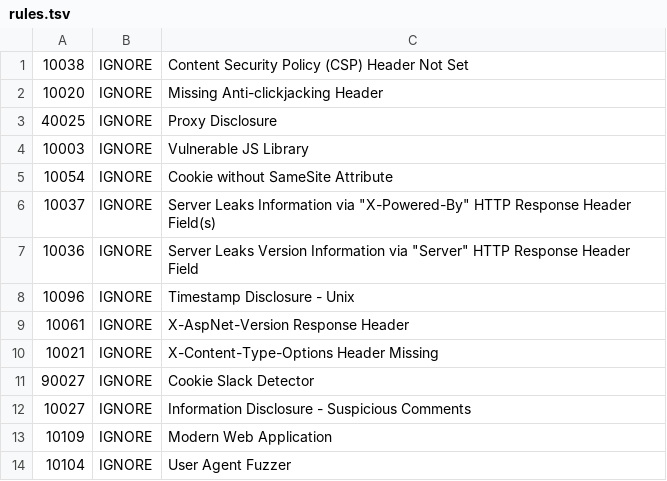
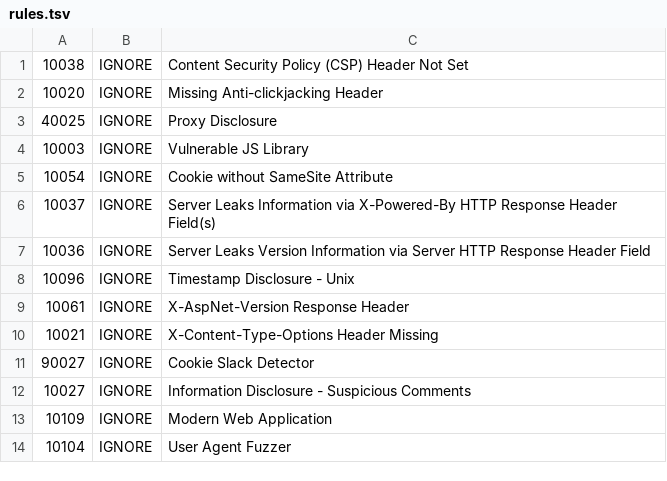
Before and after one commit to kubeopsskills-enterprise/man-net48, a TSV file: .zap/rules.tsv, drawn as a sheet.

Commit message:
update rules

```diff
--- a/.zap/rules.tsv
+++ b/.zap/rules.tsv
@@ -5,4 +5,4 @@
 10054	IGNORE	Cookie without SameSite Attribute
-10037	IGNORE	Server Leaks Information via "X-Powered-By" HTTP Response Header Field(s)
-10036	IGNORE	Server Leaks Version Information via "Server" HTTP Response Header Field
+10037	IGNORE	Server Leaks Information via X-Powered-By HTTP Response Header Field(s)
+10036	IGNORE	Server Leaks Version Information via Server HTTP Response Header Field
 10096	IGNORE	Timestamp Disclosure - Unix
```
